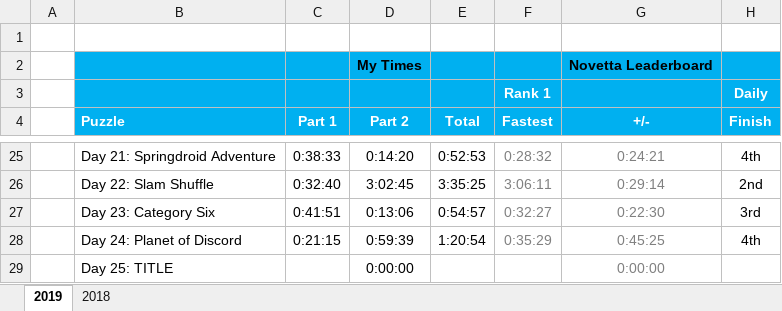
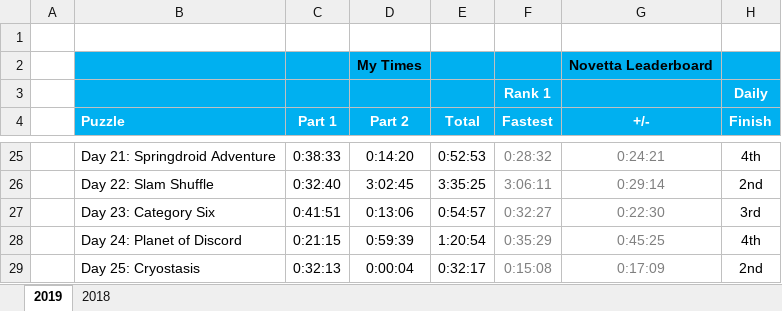
Before and after one commit to briuri/advent-of-code, an Excel workbook: data/viz/personalStats.xlsx, sheet 2019, drawn as a sheet; only a part is shown, gaps mark what is left out; values as stored, in another font and other column widths than the file's, no borders; removed rows and columns are numbered as before the commit, all else as after; the diff names each change by its address in the sheet, - before the commit and + after, or states it on an @@ line.

```diff
--- a/data/viz/personalStats.xlsx (sheet 2019)
+++ b/data/viz/personalStats.xlsx (sheet 2019)
-row 29:  | Day 25: TITLE |  | 0:00:00 |  |  | 0:00:00
+row 29:  | Day 25: Cryostasis | 0:32:13 | 0:00:04 | 0:32:17 | 0:15:08 | 0:17:09 | 2nd
```
Also changed, not shown: 3 other files.
